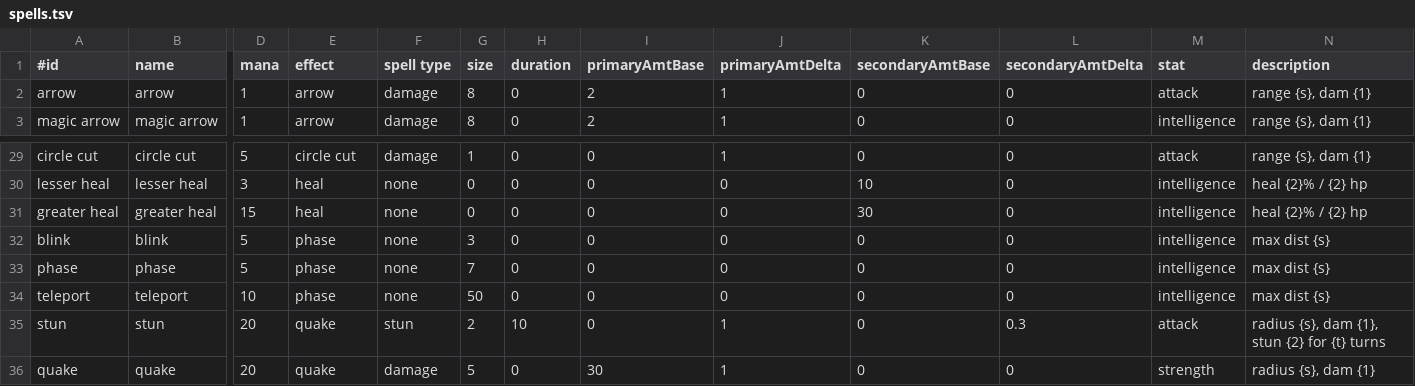
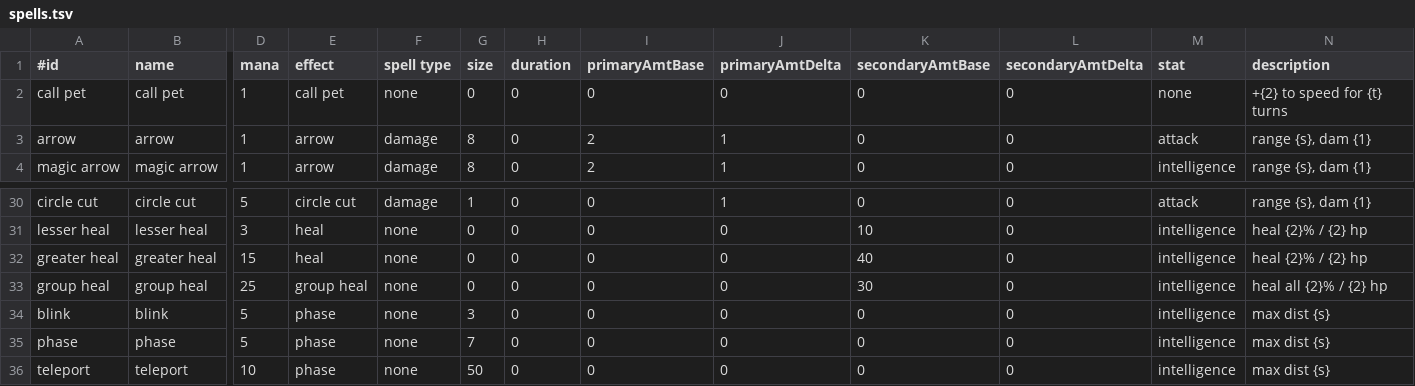
Before and after one commit to jonathanacross/pow, a TSV file: src/main/resources/data/spells.tsv, drawn as a sheet; only a part is shown, gaps mark what is left out; the shorter side is filled out with more unchanged rows; addresses are those after the commit; rows hold the shown columns only; the diff names each change by its address in the sheet, - before the commit and + after, or states it on an @@ line.

Commit message:
adding group heal and summon pet spells.  Fixing update on rest.

```diff
--- a/src/main/resources/data/spells.tsv
+++ b/src/main/resources/data/spells.tsv
+row 2: call pet | call pet | 1 | call pet | none | 0 | 0 | 0 | 0 | 0 | 0 | none | +{2} to speed for {t} turns
-K32 (secondaryAmtBase): 30
+K32 (secondaryAmtBase): 40
+row 33: group heal | group heal | 25 | group heal | none | 0 | 0 | 0 | 0 | 30 | 0 | intelligence | heal all {2}% / {2} hp
```
Also changed, not shown: src/main/resources/data/characters.tsv, 7 other files.
